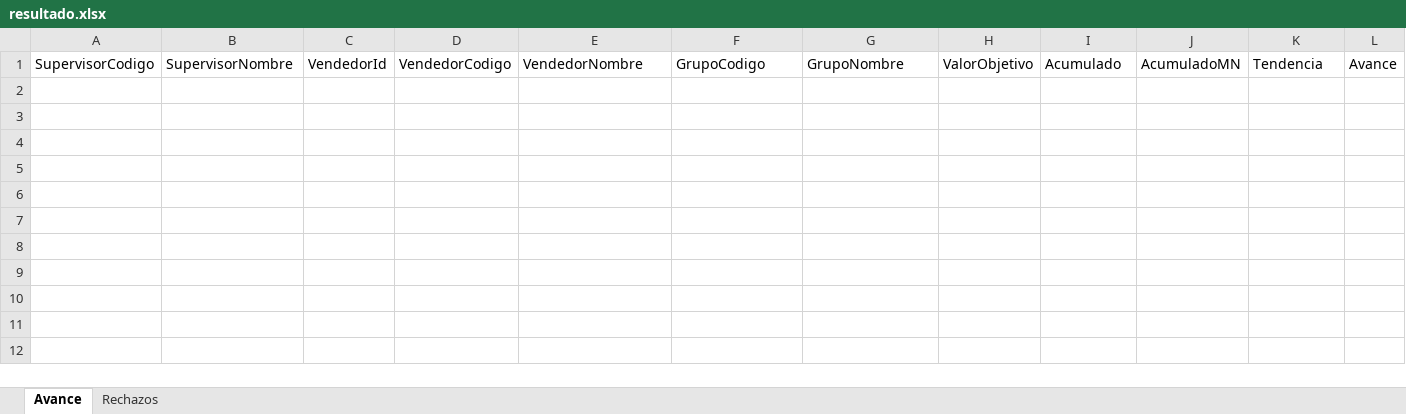
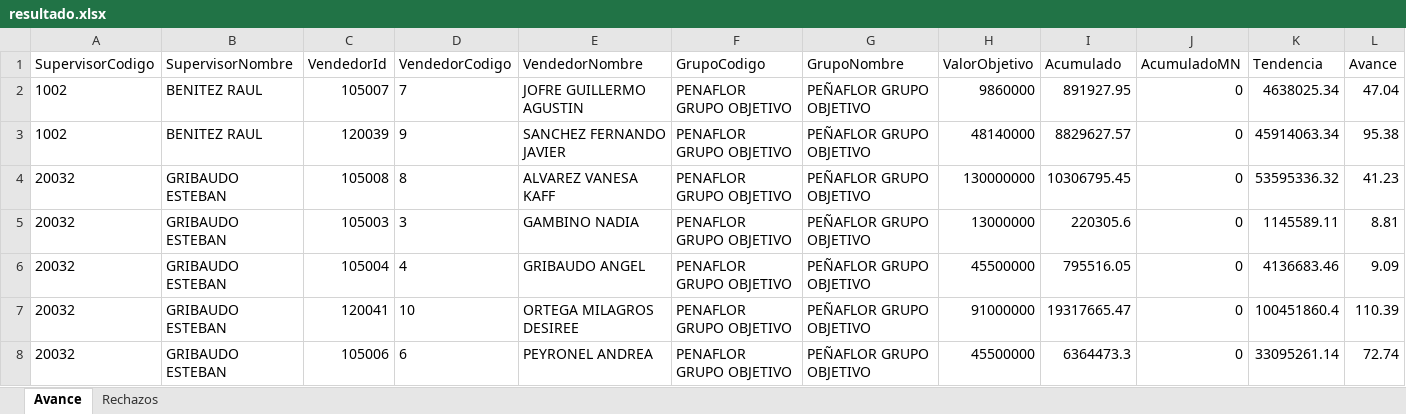
Before and after one commit to matiastorrespyp/orbit-matinal-penaflor, an Excel workbook: 01_INPUTS/resultado.xlsx, sheet Avance, drawn as a sheet; only a part is shown; values as stored, in another font and other column widths than the file's, no borders; table styles not drawn; rows hold the shown columns only; the diff names each change by its address in the sheet, - before the commit and + after, or states it on an @@ line.

Commit message:
data: actualizar inputs penaflor

```diff
--- a/01_INPUTS/resultado.xlsx (sheet Avance)
+++ b/01_INPUTS/resultado.xlsx (sheet Avance)
+row 2: 1002 | BENITEZ RAUL | 105007 | 7 | JOFRE GUILLERMO AGUSTIN | PENAFLOR GRUPO OBJETIVO | PEÑAFLOR GRUPO OBJETIVO | 9860000 | 891927.95 | 0 | 4638025.34 | 47.04
+row 3: 1002 | BENITEZ RAUL | 120039 | 9 | SANCHEZ FERNANDO JAVIER | PENAFLOR GRUPO OBJETIVO | PEÑAFLOR GRUPO OBJETIVO | 48140000 | 8829627.57 | 0 | 45914063.34 | 95.38
+row 4: 20032 | GRIBAUDO ESTEBAN | 105008 | 8 | ALVAREZ VANESA KAFF | PENAFLOR GRUPO OBJETIVO | PEÑAFLOR GRUPO OBJETIVO | 130000000 | 10306795.45 | 0 | 53595336.32 | 41.23
+row 5: 20032 | GRIBAUDO ESTEBAN | 105003 | 3 | GAMBINO NADIA | PENAFLOR GRUPO OBJETIVO | PEÑAFLOR GRUPO OBJETIVO | 13000000 | 220305.6 | 0 | 1145589.11 | 8.81
+row 6: 20032 | GRIBAUDO ESTEBAN | 105004 | 4 | GRIBAUDO ANGEL | PENAFLOR GRUPO OBJETIVO | PEÑAFLOR GRUPO OBJETIVO | 45500000 | 795516.05 | 0 | 4136683.46 | 9.09
+row 7: 20032 | GRIBAUDO ESTEBAN | 120041 | 10 | ORTEGA MILAGROS DESIREE | PENAFLOR GRUPO OBJETIVO | PEÑAFLOR GRUPO OBJETIVO | 91000000 | 19317665.47 | 0 | 100451860.4 | 110.39
+row 8: 20032 | GRIBAUDO ESTEBAN | 105006 | 6 | PEYRONEL ANDREA | PENAFLOR GRUPO OBJETIVO | PEÑAFLOR GRUPO OBJETIVO | 45500000 | 6364473.3 | 0 | 33095261.14 | 72.74
```
Also changed, not shown: sheet Rechazos, hidden cells, 01_INPUTS/INNOVACIONES/Innovaciones.xlsx, 5 other files.
